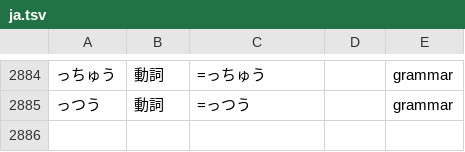
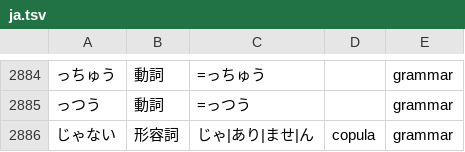
Before and after one commit to 0xzerolight/anki_miner, a TSV file: anki_miner/resources/kana_words/ja.tsv, drawn as a sheet; only a part is shown, gaps mark what is left out.

Commit message:
feat(ja): card the polite じゃありません as じゃない

```diff
--- a/anki_miner/resources/kana_words/ja.tsv
+++ b/anki_miner/resources/kana_words/ja.tsv
@@ -2885 +2885,2 @@
 っつう	動詞	=っつう		grammar
+じゃない	形容詞	じゃ|あり|ませ|ん	copula	grammar
```
Also changed, not shown: 4 other files.
